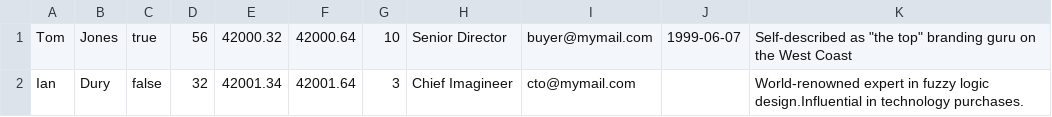
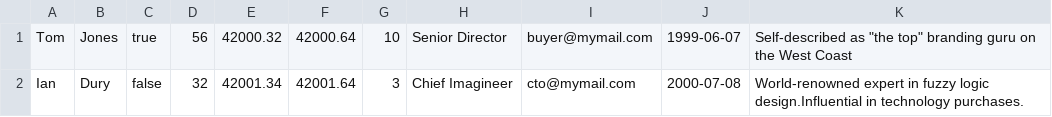
Before and after one commit to lpbedard/csvparser, a CSV file: example_files/example.csv, drawn as a sheet.

```diff
--- a/example_files/example.csv
+++ b/example_files/example.csv
@@ -1,2 +1,2 @@
 Tom,Jones,true,56,42000.32,42000.64,10,Senior Director,buyer@mymail.com,1999-06-07,"Self-described as ""the top"" branding guru on the West Coast"
-Ian,Dury,false,32,42001.34,42001.64,3,Chief Imagineer,cto@mymail.com,,"World-renowned expert in fuzzy logic design.Influential in technology purchases."
+Ian,Dury,false,32,42001.34,42001.64,3,Chief Imagineer,cto@mymail.com,2000-07-08,"World-renowned expert in fuzzy logic design.Influential in technology purchases."
```
Also changed, not shown: 4 other files.
